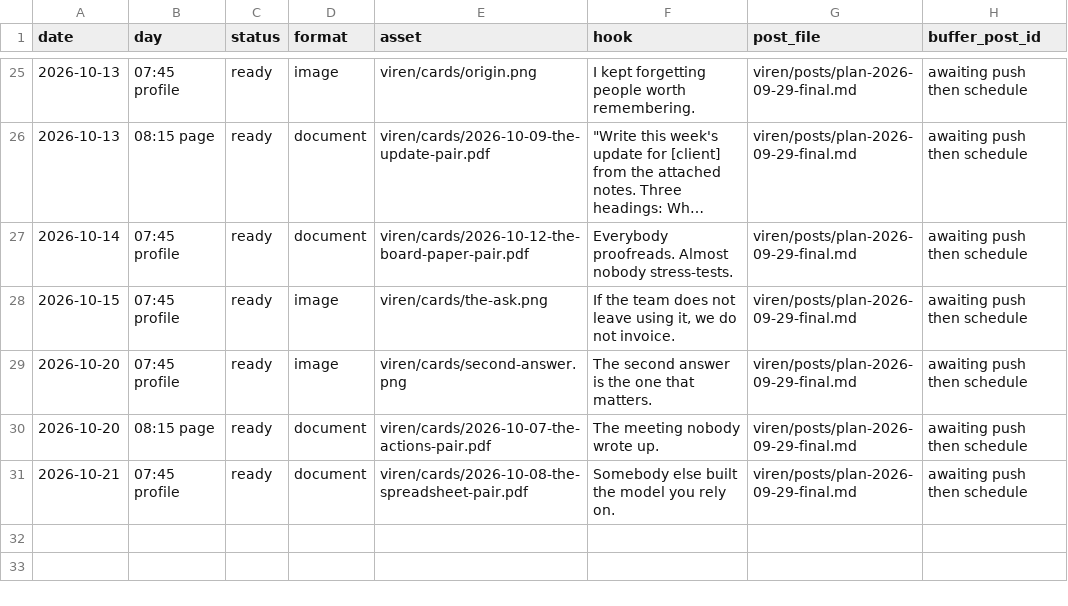
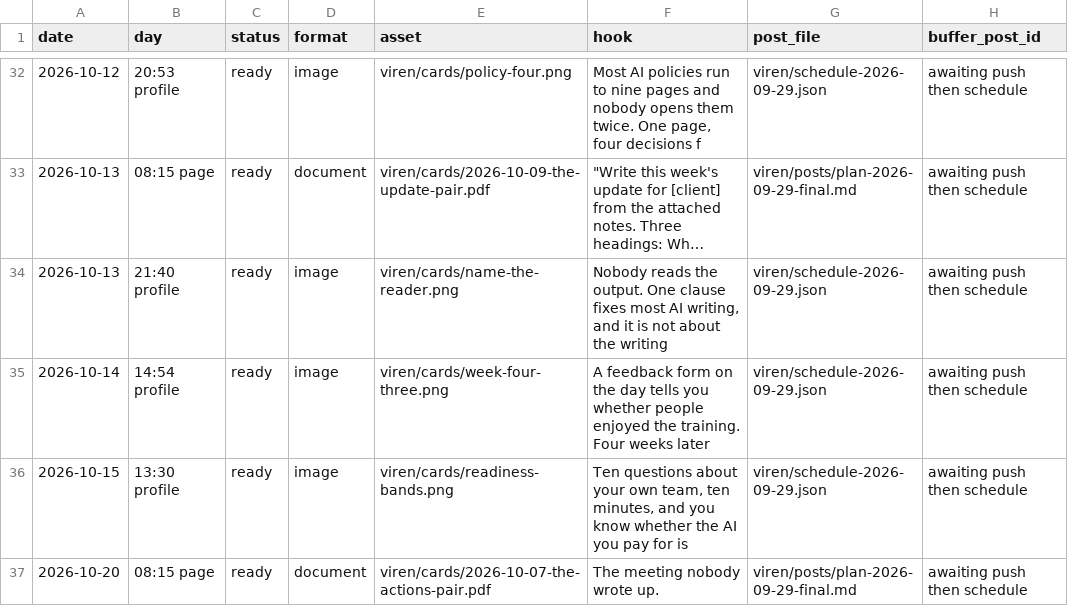
Before and after one commit to DataPulseAI/aifc-social, a CSV file: viren/queue.csv, drawn as a sheet; only a part is shown, gaps mark what is left out; long unchanged cells end in …; removed rows and columns are numbered as before the commit, all else as after; the diff covers the shown part only; the diff names each change by its address in the sheet, - before the commit and + after, or states it on an @@ line.

```diff
--- a/viren/queue.csv
+++ b/viren/queue.csv
-A32 (date): 2026-10-13
+A32 (date): 2026-10-12
-B32 (day): 07:45 profile
+B32 (day): 20:53 profile
-E32 (asset): viren/cards/origin.png
+E32 (asset): viren/cards/policy-four.png
-F32 (hook): I kept forgetting people worth remembering.
+F32 (hook): Most AI policies run to nine pages and nobody opens them twice. One page, four decisions f
-G32 (post_file): viren/posts/plan-2026-09-29-final.md
+G32 (post_file): viren/schedule-2026-09-29.json
+row 34: 2026-10-13 | 21:40 profile | ready | image | viren/cards/name-the-reader.png | Nobody reads the output. One clause fixes most AI writing, and it is not about the writing | viren/schedule-2026-09-29.json | awaiting push then schedule
-B35 (day): 07:45 profile
+B35 (day): 14:54 profile
-D35 (format): document
+D35 (format): image
-E35 (asset): viren/cards/2026-10-12-the-board-paper-pair.pdf
+E35 (asset): viren/cards/week-four-three.png
-F35 (hook): Everybody proofreads. Almost nobody stress-tests.
+F35 (hook): A feedback form on the day tells you whether people enjoyed the training. Four weeks later
-G35:G36 (post_file): viren/posts/plan-2026-09-29-final.md
+G35:G36 (post_file): viren/schedule-2026-09-29.json
-B36 (day): 07:45 profile
+B36 (day): 13:30 profile
-E36 (asset): viren/cards/the-ask.png
+E36 (asset): viren/cards/readiness-bands.png
-F36 (hook): If the team does not leave using it, we do not invoice.
+F36 (hook): Ten questions about your own team, ten minutes, and you know whether the AI you pay for is
-row 29: 2026-10-20 | 07:45 profile | ready | image | viren/cards/second-answer.png | The second answer is the one that matters. | viren/posts/plan-2026-09-29-final.md | awaiting push then schedule
-row 31: 2026-10-21 | 07:45 profile | ready | document | viren/cards/2026-10-08-the-spreadsheet-pair.pdf | Somebody else built the model you rely on. | viren/posts/plan-2026-09-29-final.md | awaiting push then schedule
```
Also changed, not shown: 12 added rows, 5 removed rows and 4 moved rows elsewhere in this file, 41 other files.
